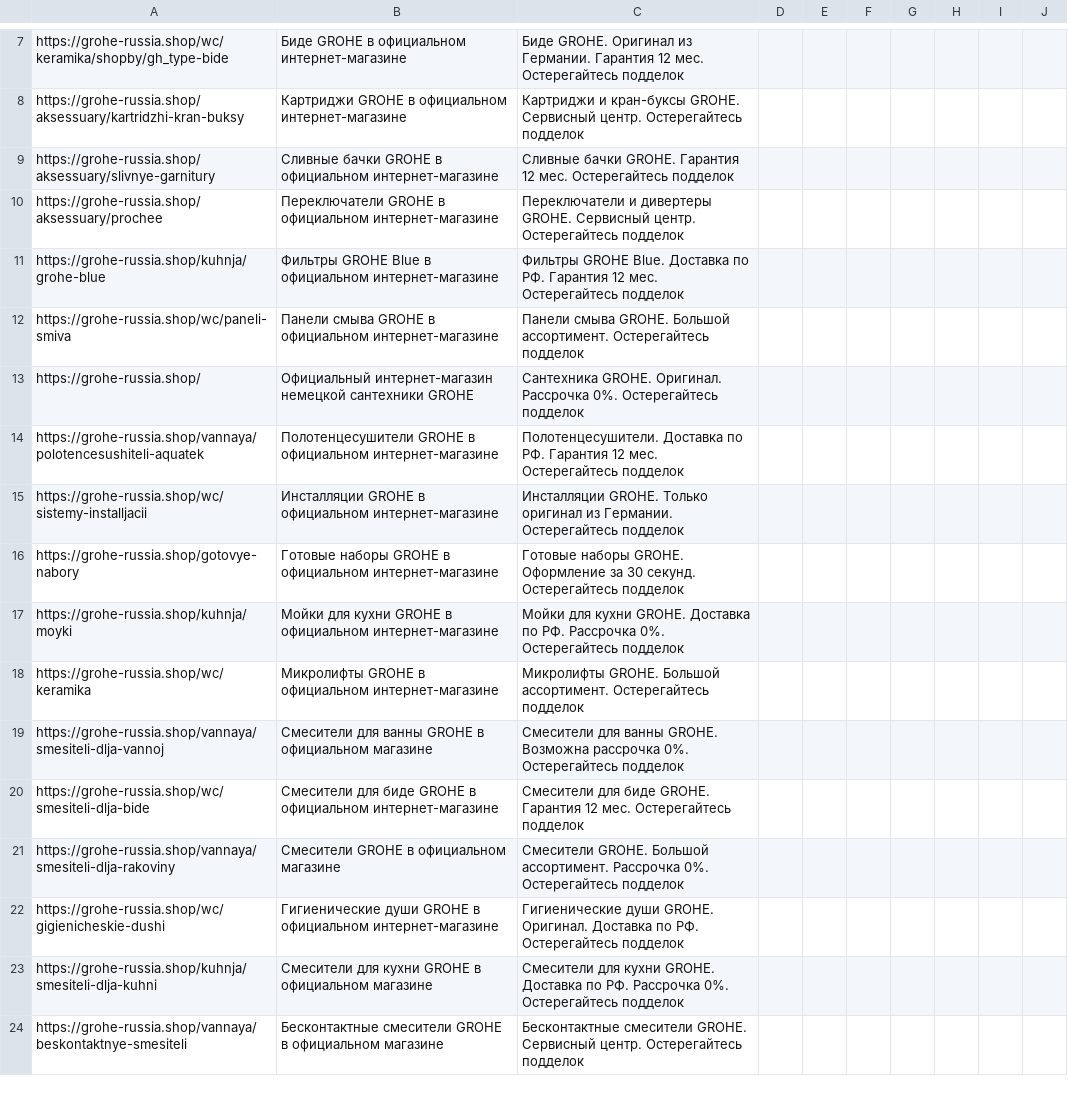
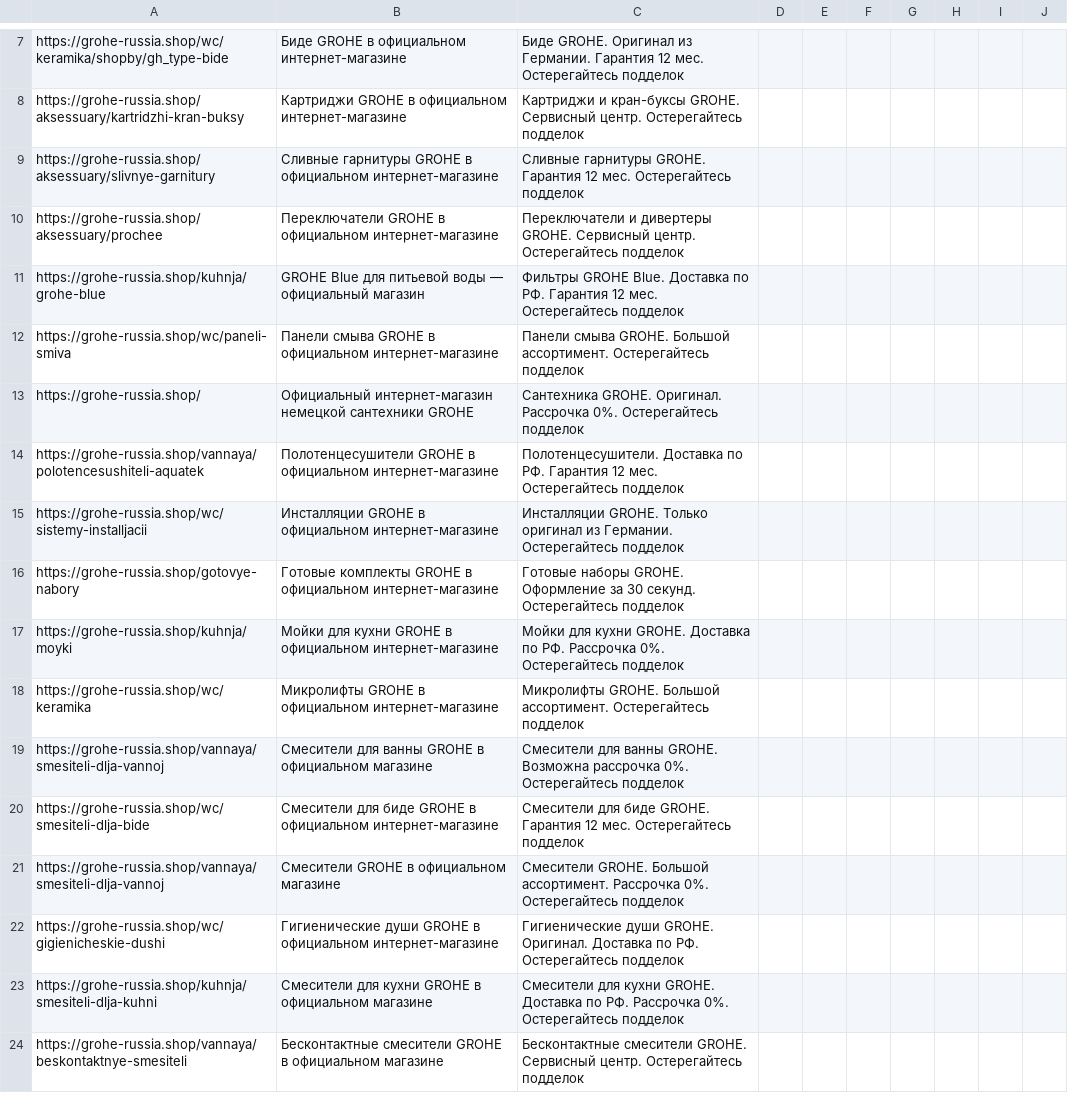
Before and after one commit to SeeTheSun1/csvs, a CSV file: grohe_brand_listing.csv, drawn as a sheet; only a part is shown, gaps mark what is left out; the diff covers the shown part only.

Commit message:
Update grohe_brand_listing.csv

```diff
--- a/grohe_brand_listing.csv
+++ b/grohe_brand_listing.csv
@@ -8,5 +8,5 @@ https://grohe-russia.shop/wc/keramika/shopby/gh_type-bide,	Биде GROHE в о
 https://grohe-russia.shop/aksessuary/kartridzhi-kran-buksy,	Картриджи GROHE в официальном интернет-магазине,	Картриджи и кран-буксы GROHE. Сервисный центр. Остерегайтесь подделок,,,,,,,
-https://grohe-russia.shop/aksessuary/slivnye-garnitury,	Сливные бачки GROHE в официальном интернет-магазине,	Сливные бачки GROHE. Гарантия 12 мес. Остерегайтесь подделок,,,,,,,
+https://grohe-russia.shop/aksessuary/slivnye-garnitury,	Сливные гарнитуры GROHE в официальном интернет-магазине,	Сливные гарнитуры GROHE. Гарантия 12 мес. Остерегайтесь подделок,,,,,,,
 https://grohe-russia.shop/aksessuary/prochee,	Переключатели GROHE в официальном интернет-магазине,	Переключатели и дивертеры GROHE. Сервисный центр. Остерегайтесь подделок,,,,,,,
-https://grohe-russia.shop/kuhnja/grohe-blue,	Фильтры GROHE Blue в официальном интернет-магазине,	Фильтры GROHE Blue. Доставка по РФ. Гарантия 12 мес. Остерегайтесь подделок,,,,,,,
+https://grohe-russia.shop/kuhnja/grohe-blue,	GROHE Blue для питьевой воды — официальный магазин,	Фильтры GROHE Blue. Доставка по РФ. Гарантия 12 мес. Остерегайтесь подделок,,,,,,,
 https://grohe-russia.shop/wc/paneli-smiva,	Панели смыва GROHE в официальном интернет-магазине,	Панели смыва GROHE. Большой ассортимент. Остерегайтесь подделок,,,,,,,
@@ -15,3 +15,3 @@ https://grohe-russia.shop/vannaya/polotencesushiteli-aquatek,	Полотенце
 https://grohe-russia.shop/wc/sistemy-installjacii,	Инсталляции GROHE в официальном интернет-магазине,	Инсталляции GROHE. Только оригинал из Германии. Остерегайтесь подделок,,,,,,,
-https://grohe-russia.shop/gotovye-nabory,	Готовые наборы GROHE в официальном интернет-магазине,	Готовые наборы GROHE. Оформление за 30 секунд. Остерегайтесь подделок,,,,,,,
+https://grohe-russia.shop/gotovye-nabory,	Готовые комплекты GROHE в официальном интернет-магазине,	Готовые наборы GROHE. Оформление за 30 секунд. Остерегайтесь подделок,,,,,,,
 https://grohe-russia.shop/kuhnja/moyki,	Мойки для кухни GROHE в официальном интернет-магазине,	Мойки для кухни GROHE. Доставка по РФ. Рассрочка 0%. Остерегайтесь подделок,,,,,,,
@@ -20,3 +20,3 @@ https://grohe-russia.shop/vannaya/smesiteli-dlja-vannoj,	Смесители дл
 https://grohe-russia.shop/wc/smesiteli-dlja-bide,	Смесители для биде GROHE в официальном интернет-магазине,	Смесители для биде GROHE. Гарантия 12 мес. Остерегайтесь подделок,,,,,,,
-https://grohe-russia.shop/vannaya/smesiteli-dlja-rakoviny,	Смесители GROHE в официальном магазине,	Смесители GROHE. Большой ассортимент. Рассрочка 0%. Остерегайтесь подделок,,,,,,,
+https://grohe-russia.shop/vannaya/smesiteli-dlja-vannoj,	Смесители GROHE в официальном магазине,	Смесители GROHE. Большой ассортимент. Рассрочка 0%. Остерегайтесь подделок,,,,,,,
 https://grohe-russia.shop/wc/gigienicheskie-dushi,	Гигиенические души GROHE в официальном интернет-магазине,	Гигиенические души GROHE. Оригинал. Доставка по РФ. Остерегайтесь подделок,,,,,,,
```
Also changed, not shown: 11 added rows, 1 removed row and 2 edited cells elsewhere in this file.
